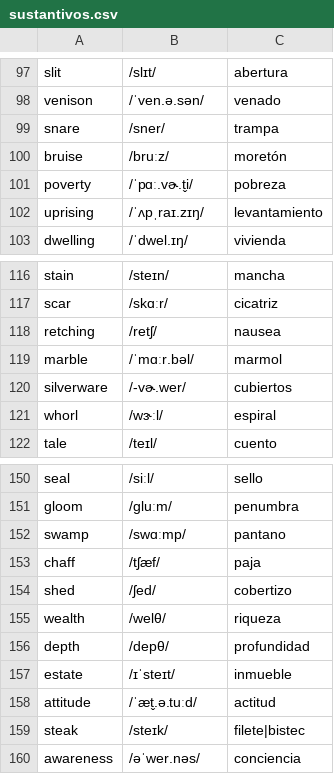
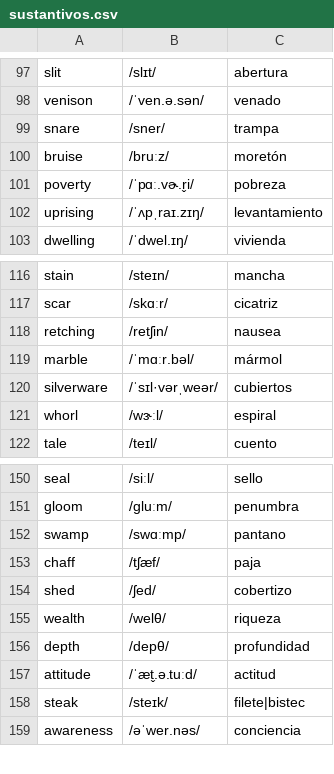
Before and after one commit to pedronalbert/english-practicer, a CSV file: data/sustantivos.csv, drawn as a sheet; only a part is shown, gaps mark what is left out.

Commit message:
[WORDS] Update repo

```diff
--- a/data/sustantivos.csv
+++ b/data/sustantivos.csv
@@ -100,3 +100,3 @@ snare,/sner/,trampa
 bruise,/bruːz/,moretón
-poverty,/ˈpɑː.vɚ.t̬i/,pobreza
+poverty,/ˈpɑː.vɚ.r̬i/,pobreza
 uprising,/ˈʌpˌraɪ.zɪŋ/,levantamiento
@@ -117,5 +117,5 @@ stain,/steɪn/,mancha
 scar,/skɑːr/,cicatriz
-retching,/retʃ/,nausea
-marble,/ˈmɑːr.bəl/,marmol
-silverware,/-vɚ.wer/,cubiertos
+retching,/retʃin/,nausea
+marble,/ˈmɑːr.bəl/,mármol
+silverware,/ˈsɪl·vərˌweər/,cubiertos
 whorl,/wɝːl/,espiral
@@ -156,3 +156,2 @@ wealth,/welθ/,riqueza
 depth,/depθ/,profundidad
-estate,/ɪˈsteɪt/,inmueble
 attitude,/ˈæt̬.ə.tuːd/,actitud
```
